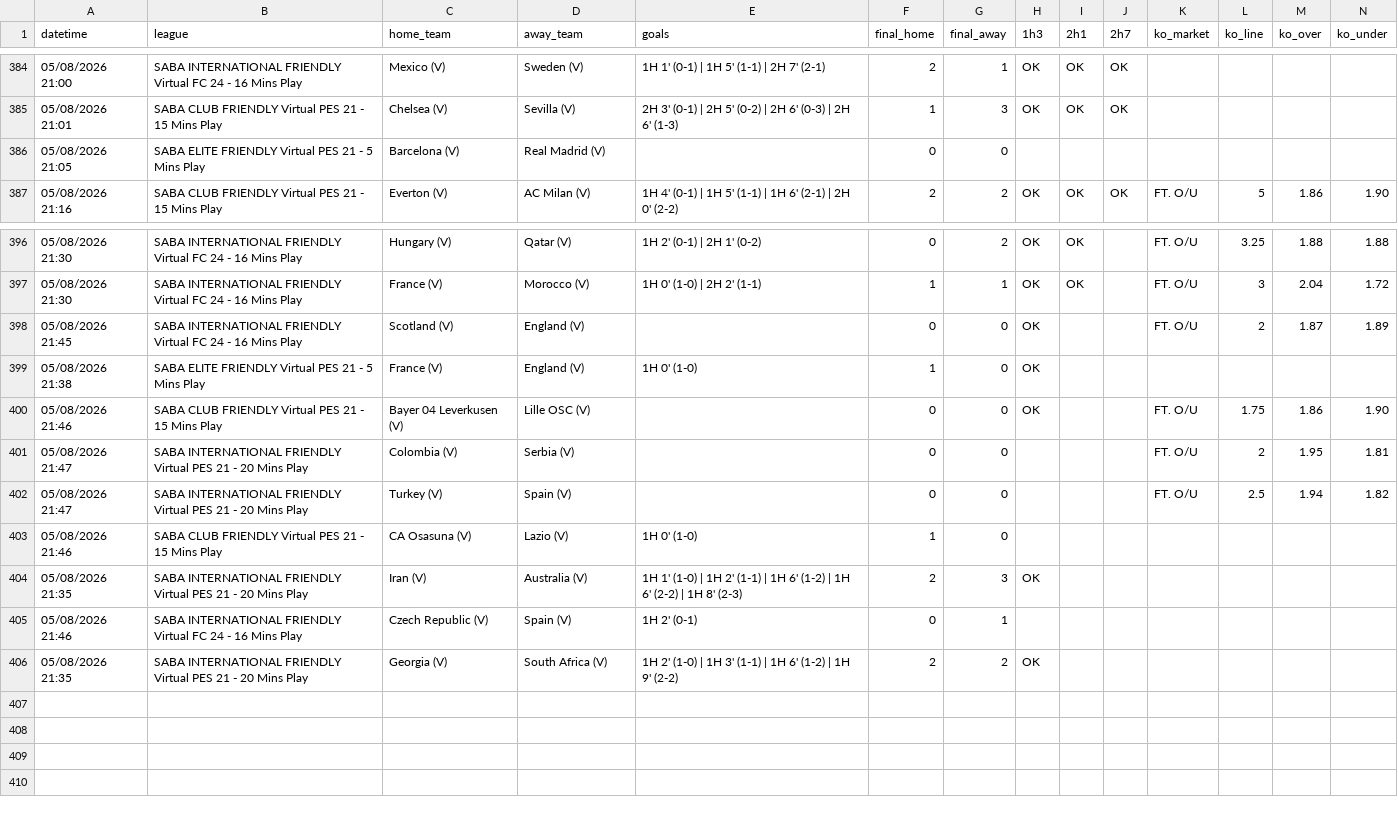
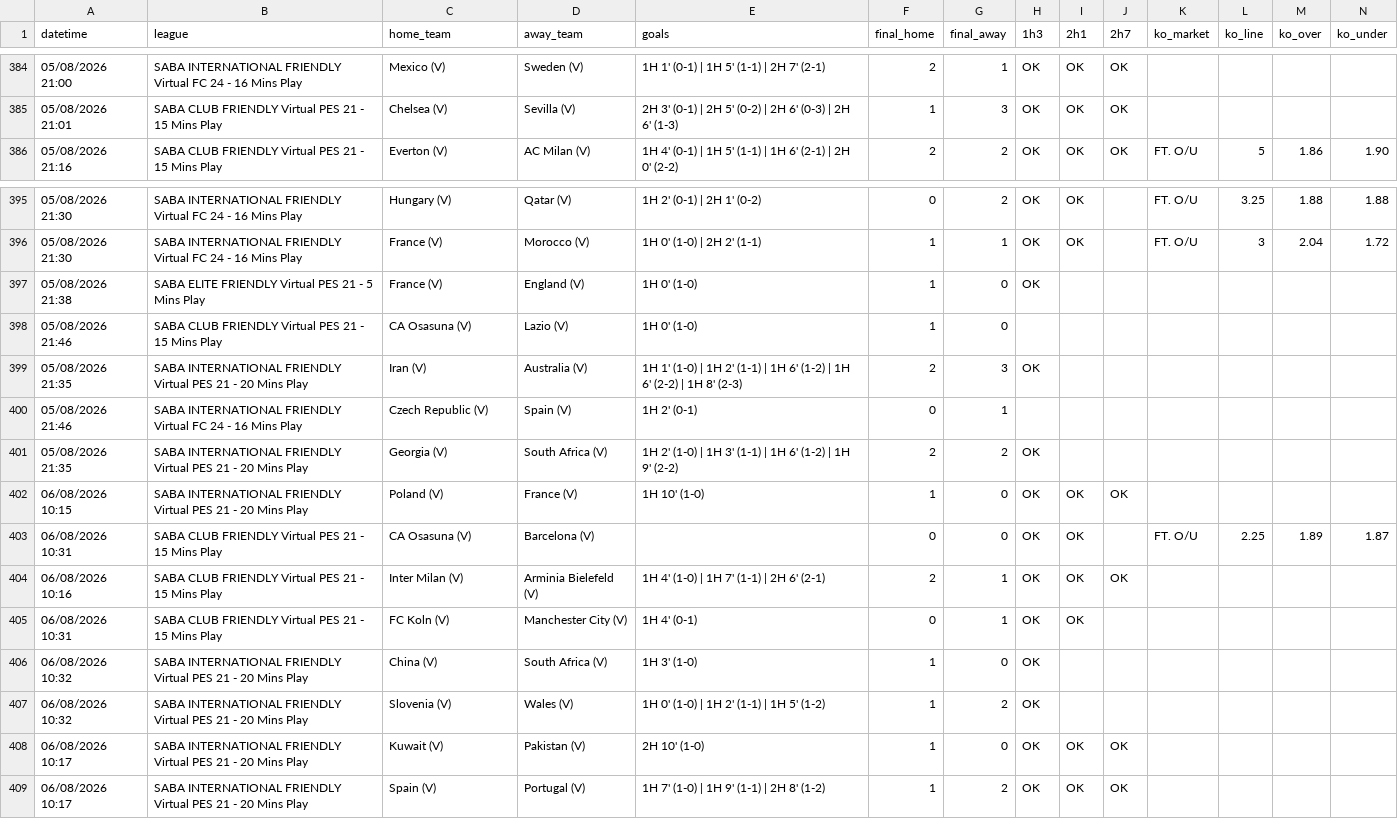
Before and after one commit to aditiawjy/lebihsabar, a CSV file: goal_log.csv, drawn as a sheet; only a part is shown, gaps mark what is left out; removed rows and columns are numbered as before the commit, all else as after; rows hold the shown columns only; the diff names each change by its address in the sheet, - before the commit and + after, or states it on an @@ line.

```diff
--- a/goal_log.csv
+++ b/goal_log.csv
-row 386: 05/08/2026 21:05 | SABA ELITE FRIENDLY Virtual PES 21 - 5 Mins Play | Barcelona (V) | Real Madrid (V) |  | 0 | 0
-row 398: 05/08/2026 21:45 | SABA INTERNATIONAL FRIENDLY Virtual FC 24 - 16 Mins Play | Scotland (V) | England (V) |  | 0 | 0 | OK |  |  | FT. O/U | 2 | 1.87 | 1.89
-row 400: 05/08/2026 21:46 | SABA CLUB FRIENDLY Virtual PES 21 - 15 Mins Play | Bayer 04 Leverkusen (V) | Lille OSC (V) |  | 0 | 0 | OK |  |  | FT. O/U | 1.75 | 1.86 | 1.90
-row 401: 05/08/2026 21:47 | SABA INTERNATIONAL FRIENDLY Virtual PES 21 - 20 Mins Play | Colombia (V) | Serbia (V) |  | 0 | 0 |  |  |  | FT. O/U | 2 | 1.95 | 1.81
-row 402: 05/08/2026 21:47 | SABA INTERNATIONAL FRIENDLY Virtual PES 21 - 20 Mins Play | Turkey (V) | Spain (V) |  | 0 | 0 |  |  |  | FT. O/U | 2.5 | 1.94 | 1.82
+row 402: 06/08/2026 10:15 | SABA INTERNATIONAL FRIENDLY Virtual PES 21 - 20 Mins Play | Poland (V) | France (V) | 1H 10' (1-0) | 1 | 0 | OK | OK | OK
+row 403: 06/08/2026 10:31 | SABA CLUB FRIENDLY Virtual PES 21 - 15 Mins Play | CA Osasuna (V) | Barcelona (V) |  | 0 | 0 | OK | OK |  | FT. O/U | 2.25 | 1.89 | 1.87
+row 404: 06/08/2026 10:16 | SABA CLUB FRIENDLY Virtual PES 21 - 15 Mins Play | Inter Milan (V) | Arminia Bielefeld (V) | 1H 4' (1-0) | 1H 7' (1-1) | 2H 6' (2-1) | 2 | 1 | OK | OK | OK
+row 405: 06/08/2026 10:31 | SABA CLUB FRIENDLY Virtual PES 21 - 15 Mins Play | FC Koln (V) | Manchester City (V) | 1H 4' (0-1) | 0 | 1 | OK | OK
+row 406: 06/08/2026 10:32 | SABA INTERNATIONAL FRIENDLY Virtual PES 21 - 20 Mins Play | China (V) | South Africa (V) | 1H 3' (1-0) | 1 | 0 | OK
+row 407: 06/08/2026 10:32 | SABA INTERNATIONAL FRIENDLY Virtual PES 21 - 20 Mins Play | Slovenia (V) | Wales (V) | 1H 0' (1-0) | 1H 2' (1-1) | 1H 5' (1-2) | 1 | 2 | OK
+row 408: 06/08/2026 10:17 | SABA INTERNATIONAL FRIENDLY Virtual PES 21 - 20 Mins Play | Kuwait (V) | Pakistan (V) | 2H 10' (1-0) | 1 | 0 | OK | OK | OK
+row 409: 06/08/2026 10:17 | SABA INTERNATIONAL FRIENDLY Virtual PES 21 - 20 Mins Play | Spain (V) | Portugal (V) | 1H 7' (1-0) | 1H 9' (1-1) | 2H 8' (1-2) | 1 | 2 | OK | OK | OK
```
Also changed, not shown: goal_log_bpvm.csv, signal_log_vsoccer.csv, 6 other files.
